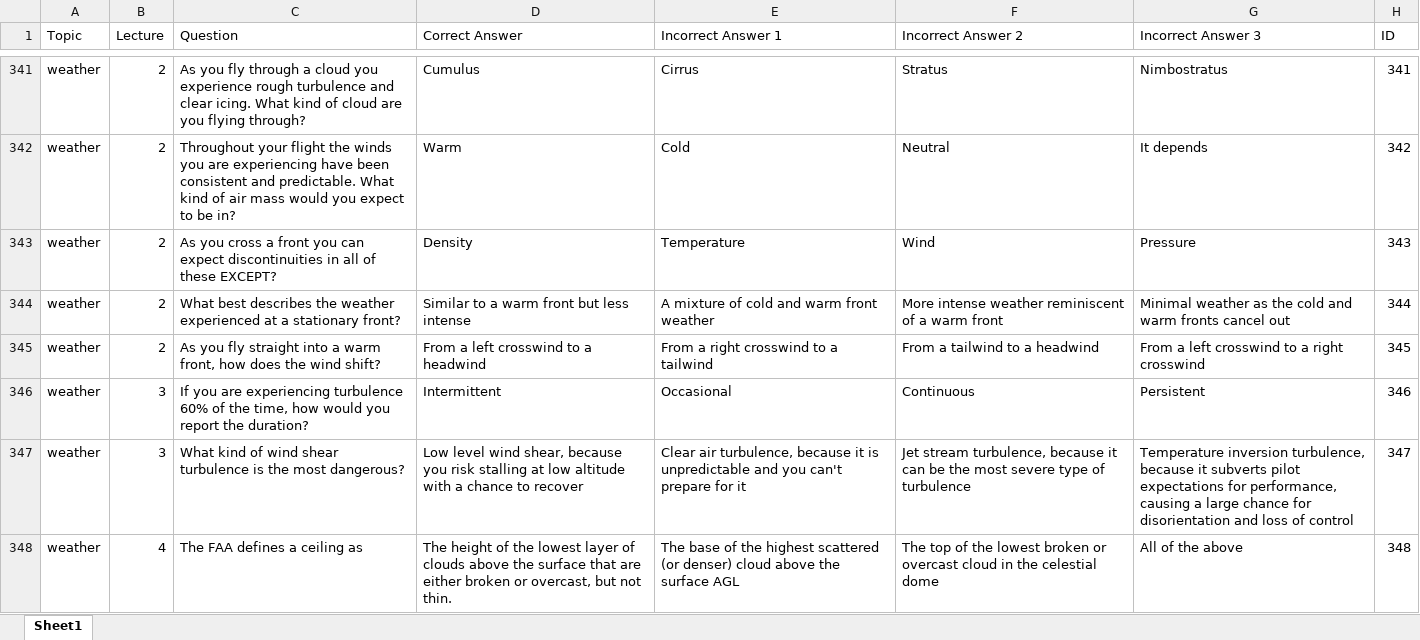
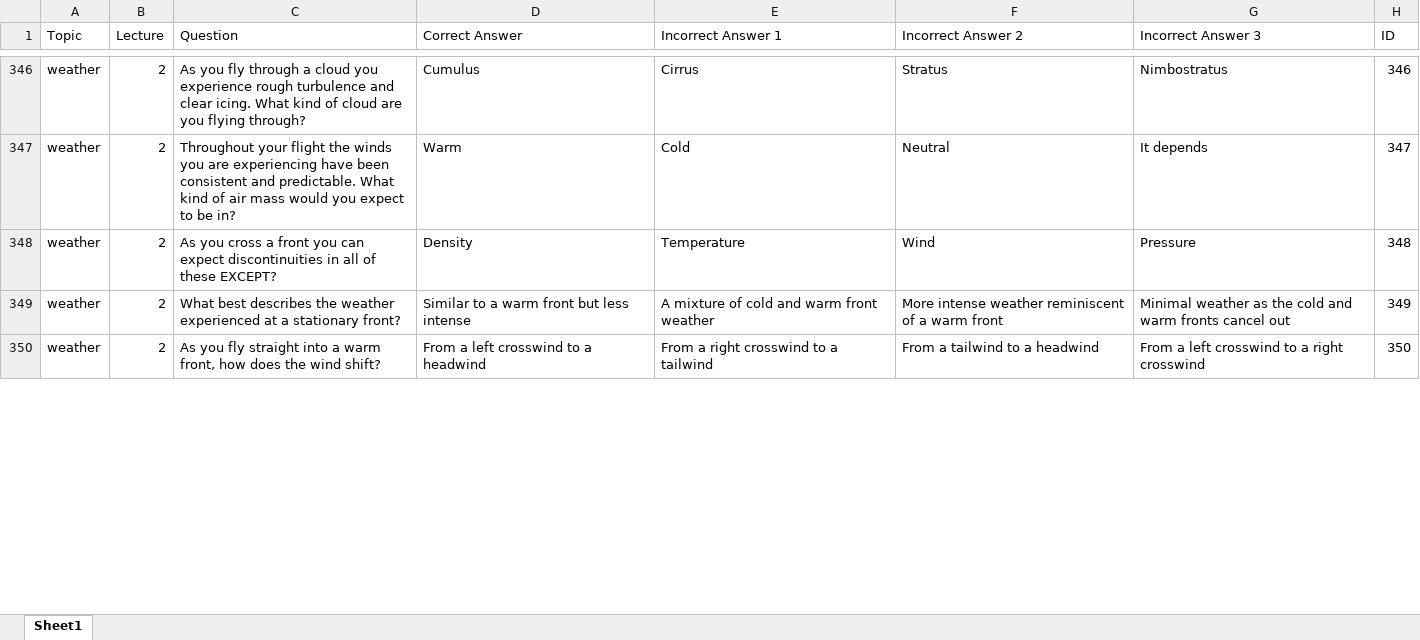
Before and after one commit to aloevinger/nifegouge, an Excel workbook: public/questions.xlsx, sheet Sheet1, drawn as a sheet; only a part is shown, gaps mark what is left out; values as stored, in another font and other column widths than the file's, no borders; charts and pictures and table styles not drawn; removed rows and columns are numbered as before the commit, all else as after; the diff covers the shown part only; the diff names each change by its address in the sheet, - before the commit and + after, or states it on an @@ line.

Commit message:
Added and updated weather questions

```diff
--- a/public/questions.xlsx (sheet Sheet1)
+++ b/public/questions.xlsx (sheet Sheet1)
-H346 (ID): 341
+H346 (ID): 346
-H347 (ID): 342
+H347 (ID): 347
-H348 (ID): 343
+H348 (ID): 348
-H349 (ID): 344
+H349 (ID): 349
-H350 (ID): 345
+H350 (ID): 350
-row 346: weather | 3 | If you are experiencing turbulence 60% of the time, how would you report the duration? | Intermittent | Occasional | Continuous | Persistent | 346
-row 347: weather | 3 | What kind of wind shear turbulence is the most dangerous? | Low level wind shear, because you risk stalling at low altitude with a chance to recover | Clear air turbulence, because it is unpredictable and you can't prepare for it | Jet stream turbulence, because it can be the most severe type of turbulence | Temperature inversion turbulence, because it subverts pilot expectations for performance, causing a large chance for disorientation and loss of control | 347
-row 348: weather | 4 | The FAA defines a ceiling as | The height of the lowest layer of clouds above the surface that are either broken or overcast, but not thin. | The base of the highest scattered (or denser) cloud above the surface AGL | The top of the lowest broken or overcast cloud in the celestial dome | All of the above | 348
```
Also changed, not shown: 20 added rows, 13 removed rows and 65 edited cells elsewhere in this sheet.
